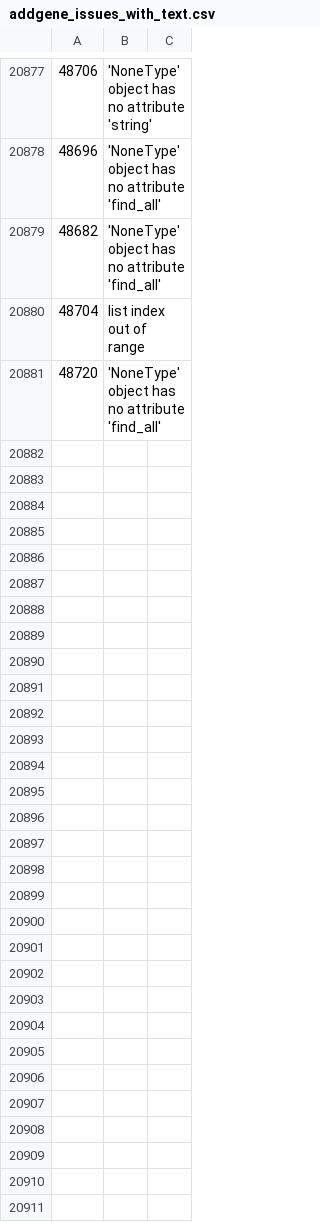
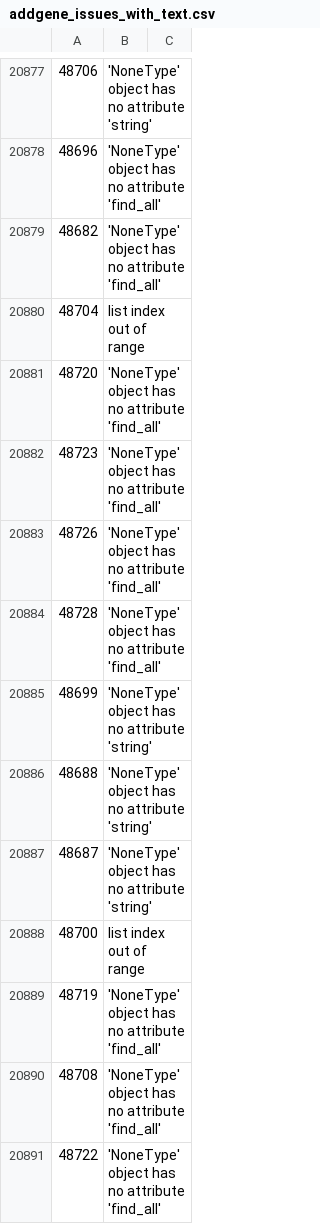
Before and after one commit to JMante1/Addgene-Annotation, a CSV file: addgene_issues_with_text.csv, drawn as a sheet; only a part is shown, gaps mark what is left out; the diff covers the shown part only.

```diff
--- a/addgene_issues_with_text.csv
+++ b/addgene_issues_with_text.csv
@@ -20881 +20881,11 @@
 48720, 'NoneType' object has no attribute 'find_all'
+48723, 'NoneType' object has no attribute 'find_all'
+48726, 'NoneType' object has no attribute 'find_all'
+48728, 'NoneType' object has no attribute 'find_all'
+48699, 'NoneType' object has no attribute 'string'
+48688, 'NoneType' object has no attribute 'string'
+48687, 'NoneType' object has no attribute 'string'
+48700, list index out of range
+48719, 'NoneType' object has no attribute 'find_all'
+48708, 'NoneType' object has no attribute 'find_all'
+48722, 'NoneType' object has no attribute 'find_all'
```
Also changed, not shown: 67 added rows elsewhere in this file, addgene_issues.csv, 56 other files.
